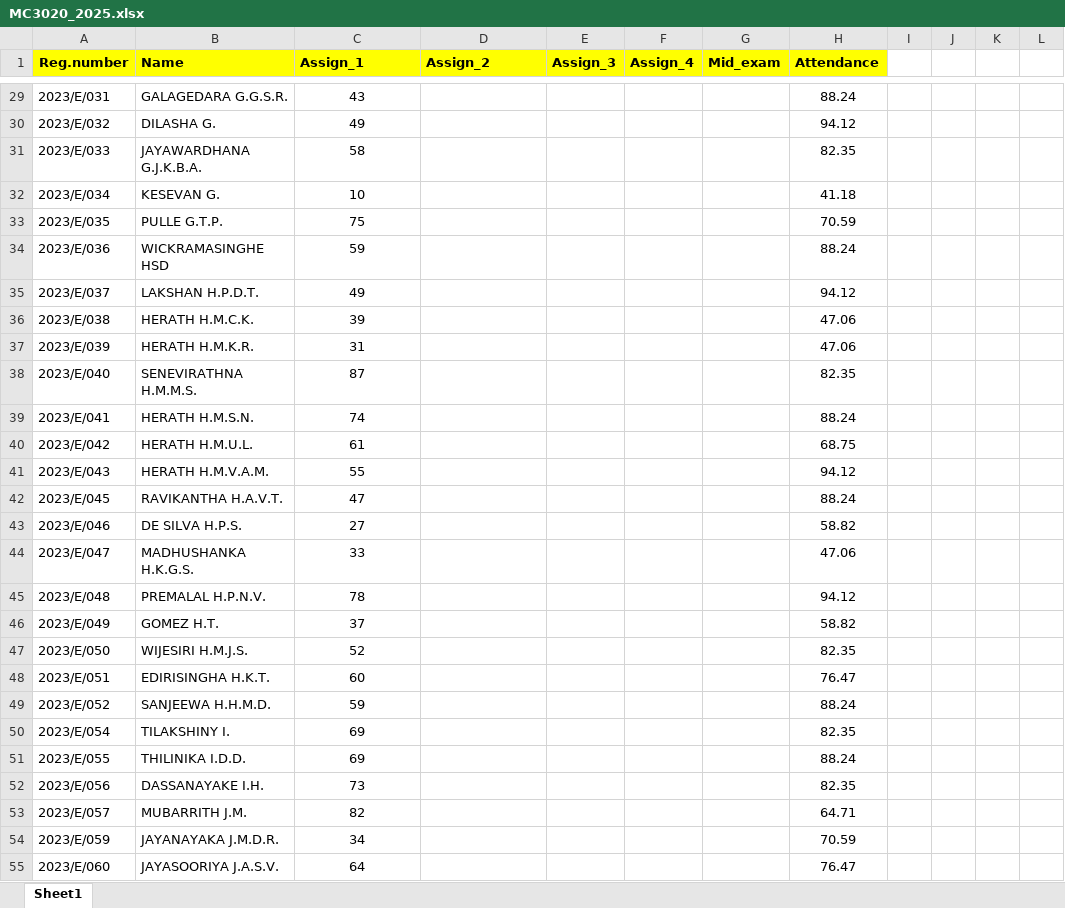
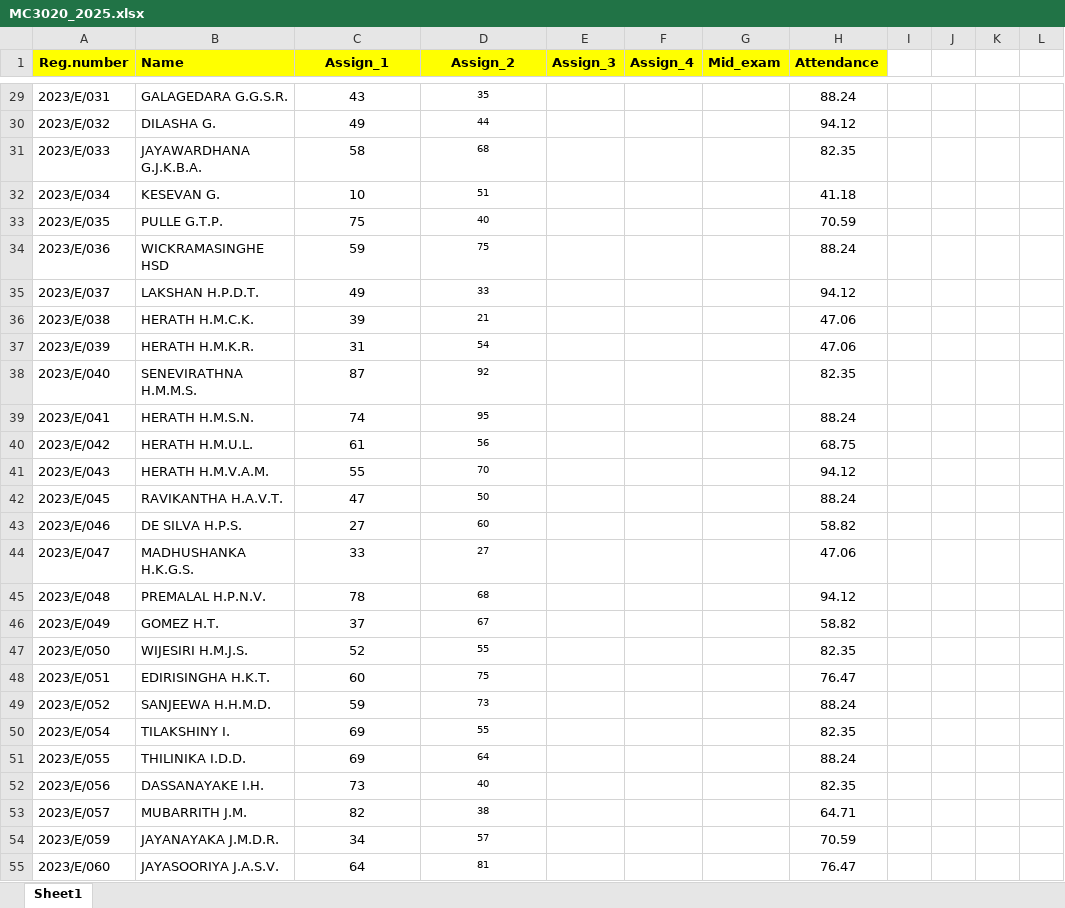
Before and after one commit to IDSFoE/MC3020_Attendance, an Excel workbook: MC3020_2025.xlsx, sheet Sheet1, drawn as a sheet; only a part is shown, gaps mark what is left out; values as stored, in another font and other column widths than the file's, no borders; the diff covers the shown part only; the diff names each change by its address in the sheet, - before the commit and + after, or states it on an @@ line.

```diff
--- a/MC3020_2025.xlsx (sheet Sheet1)
+++ b/MC3020_2025.xlsx (sheet Sheet1)
-C1:D1 alignment: left
+C1:D1 alignment: center
-D29 (Assign_2): (empty)
+D29 (Assign_2): 35
-D30 (Assign_2): (empty)
+D30 (Assign_2): 44
-D31 (Assign_2): (empty)
+D31 (Assign_2): 68
-D32 (Assign_2): (empty)
+D32 (Assign_2): 51
-D33 (Assign_2): (empty)
+D33 (Assign_2): 40
-D34 (Assign_2): (empty)
+D34 (Assign_2): 75
-D35 (Assign_2): (empty)
+D35 (Assign_2): 33
-D36 (Assign_2): (empty)
+D36 (Assign_2): 21
-D37 (Assign_2): (empty)
+D37 (Assign_2): 54
-D38 (Assign_2): (empty)
+D38 (Assign_2): 92
-D39 (Assign_2): (empty)
+D39 (Assign_2): 95
-D40 (Assign_2): (empty)
+D40 (Assign_2): 56
-D41 (Assign_2): (empty)
+D41 (Assign_2): 70
-D42 (Assign_2): (empty)
+D42 (Assign_2): 50
-D43 (Assign_2): (empty)
+D43 (Assign_2): 60
-D44 (Assign_2): (empty)
+D44 (Assign_2): 27
-D45 (Assign_2): (empty)
+D45 (Assign_2): 68
-D46 (Assign_2): (empty)
+D46 (Assign_2): 67
-D47 (Assign_2): (empty)
+D47 (Assign_2): 55
-D48 (Assign_2): (empty)
+D48 (Assign_2): 75
-D49 (Assign_2): (empty)
+D49 (Assign_2): 73
-D50 (Assign_2): (empty)
+D50 (Assign_2): 55
-D51 (Assign_2): (empty)
+D51 (Assign_2): 64
-D52 (Assign_2): (empty)
+D52 (Assign_2): 40
-D53 (Assign_2): (empty)
+D53 (Assign_2): 38
-D54 (Assign_2): (empty)
+D54 (Assign_2): 57
-D55 (Assign_2): (empty)
+D55 (Assign_2): 81
```
Also changed, not shown: 3 added rows and 193 edited cells elsewhere in this sheet.
